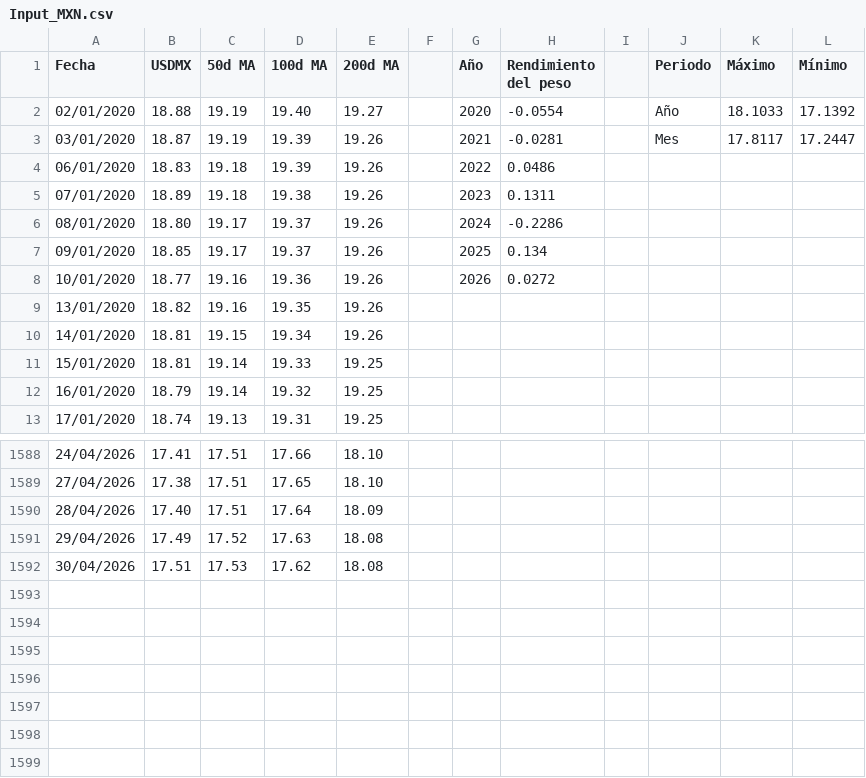
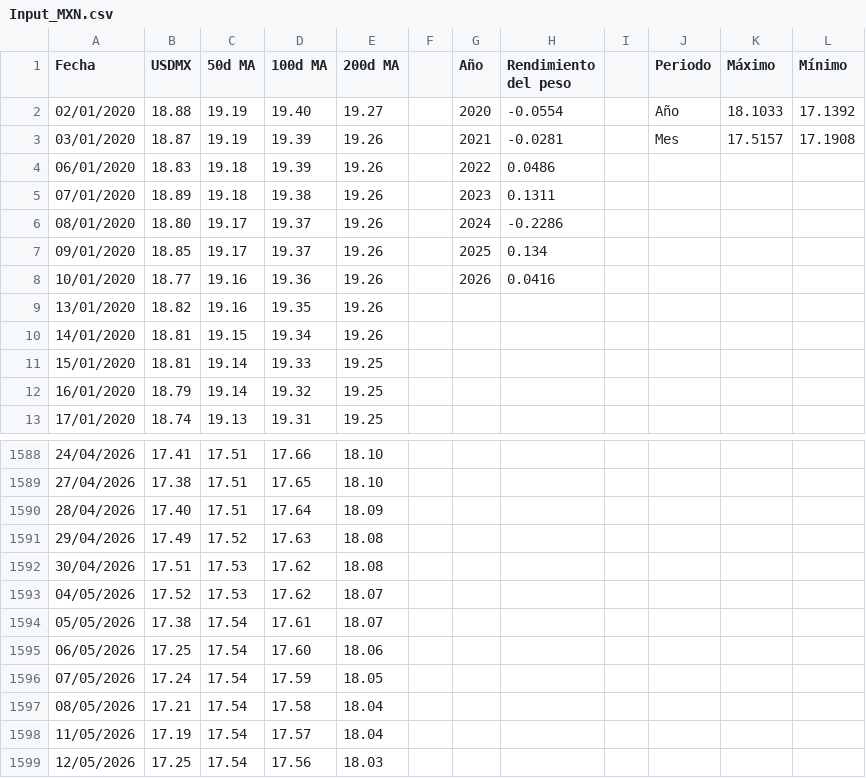
Before and after one commit to davidrouxf/FB-Market-tracker, a CSV file: Input_MXN.csv, drawn as a sheet; only a part is shown, gaps mark what is left out.

```diff
--- a/Input_MXN.csv
+++ b/Input_MXN.csv
@@ -2,3 +2,3 @@
 02/01/2020,18.88,19.19,19.40,19.27,,2020,-0.0554,,Año,18.1033,17.1392
-03/01/2020,18.87,19.19,19.39,19.26,,2021,-0.0281,,Mes,17.8117,17.2447
+03/01/2020,18.87,19.19,19.39,19.26,,2021,-0.0281,,Mes,17.5157,17.1908
 06/01/2020,18.83,19.18,19.39,19.26,,2022,0.0486,,,,
@@ -7,3 +7,3 @@
 09/01/2020,18.85,19.17,19.37,19.26,,2025,0.134,,,,
-10/01/2020,18.77,19.16,19.36,19.26,,2026,0.0272,,,,
+10/01/2020,18.77,19.16,19.36,19.26,,2026,0.0416,,,,
 13/01/2020,18.82,19.16,19.35,19.26,,,,,,,
@@ -1592 +1592,8 @@
 30/04/2026,17.51,17.53,17.62,18.08,,,,,,,
+04/05/2026,17.52,17.53,17.62,18.07,,,,,,,
+05/05/2026,17.38,17.54,17.61,18.07,,,,,,,
+06/05/2026,17.25,17.54,17.60,18.06,,,,,,,
+07/05/2026,17.24,17.54,17.59,18.05,,,,,,,
+08/05/2026,17.21,17.54,17.58,18.04,,,,,,,
+11/05/2026,17.19,17.54,17.57,18.04,,,,,,,
+12/05/2026,17.25,17.54,17.56,18.03,,,,,,,
```
Also changed, not shown: Input_DM.csv, Input_L.csv, 3 other files.
